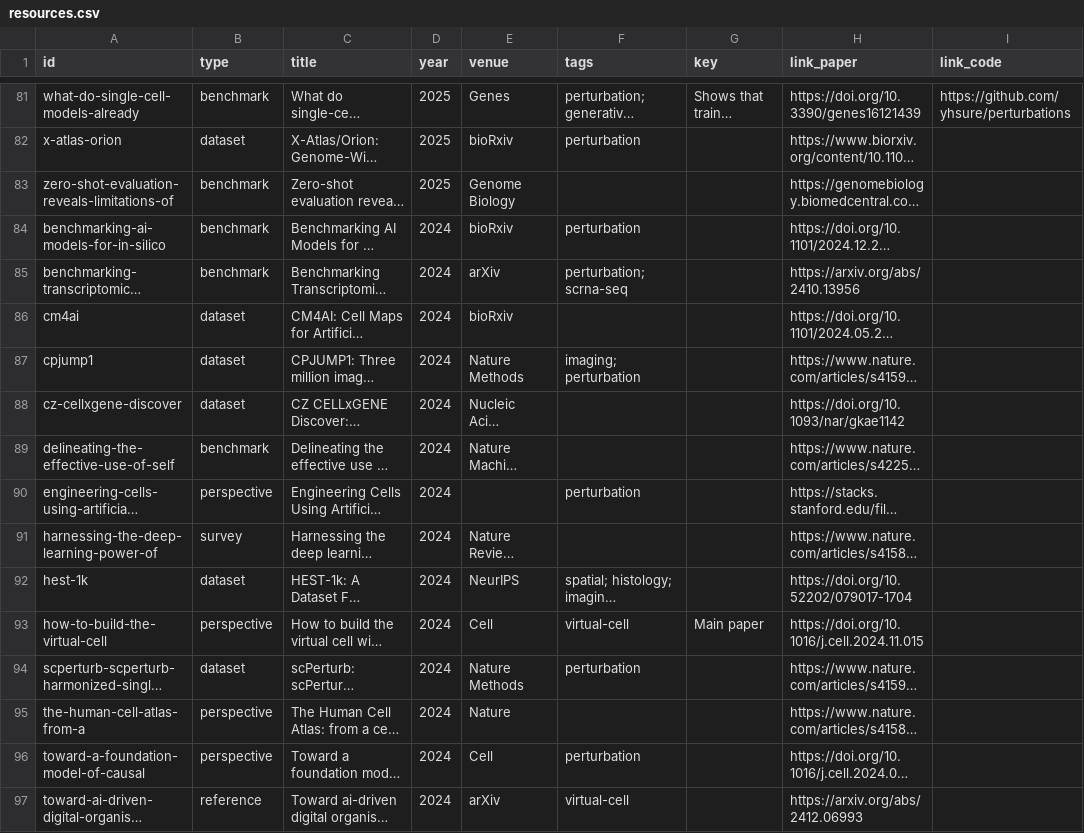
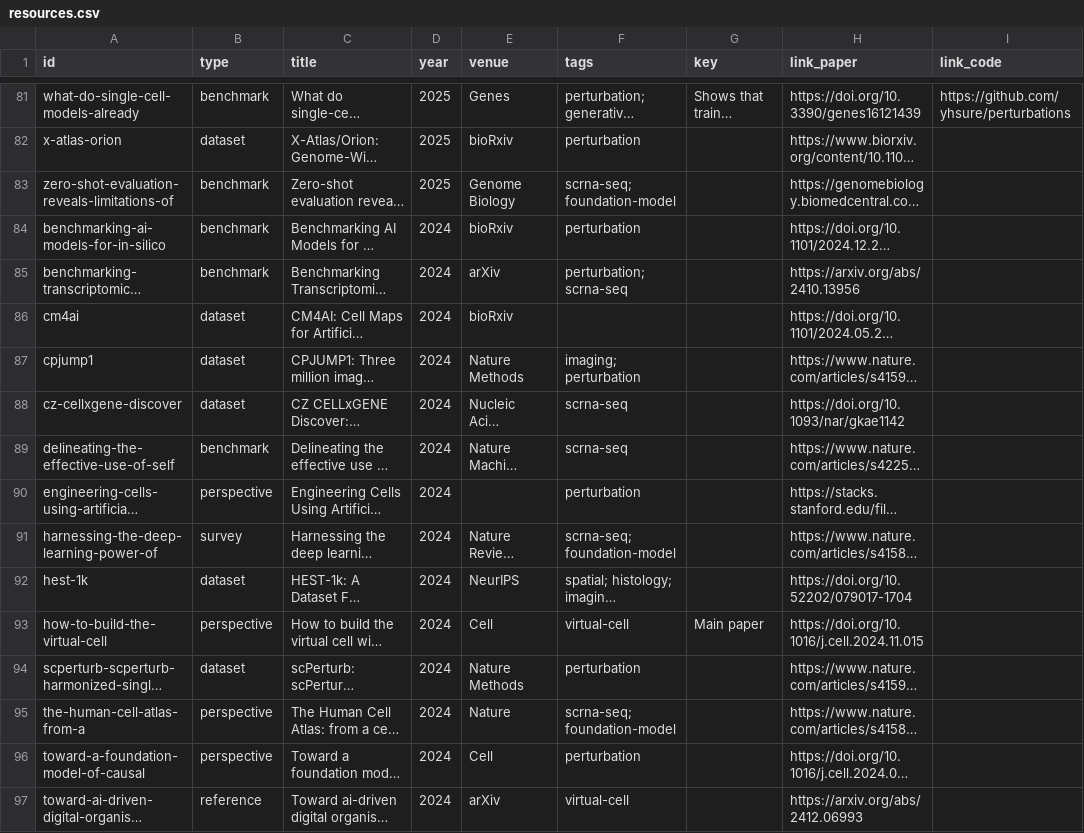
Before and after one commit to MohammadUsman0/single-cell-foundation-models, a CSV file: exports/resources.csv, drawn as a sheet; only a part is shown, gaps mark what is left out; long unchanged cells end in …; the diff covers the shown part only; the diff names each change by its address in the sheet, - before the commit and + after, or states it on an @@ line.

```diff
--- a/exports/resources.csv
+++ b/exports/resources.csv
-F83 (tags): (empty)
+F83 (tags): scrna-seq; foundation-model
-F88:F89 (tags): (empty)
+F88:F89 (tags): scrna-seq
-F91 (tags): (empty)
+F91 (tags): scrna-seq; foundation-model
-F95 (tags): (empty)
+F95 (tags): scrna-seq; foundation-model
```
Also changed, not shown: 41 edited cells elsewhere in this file, exports/models.csv, 52 other files.
